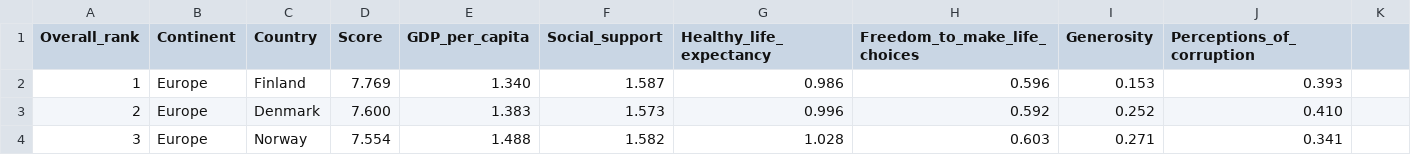
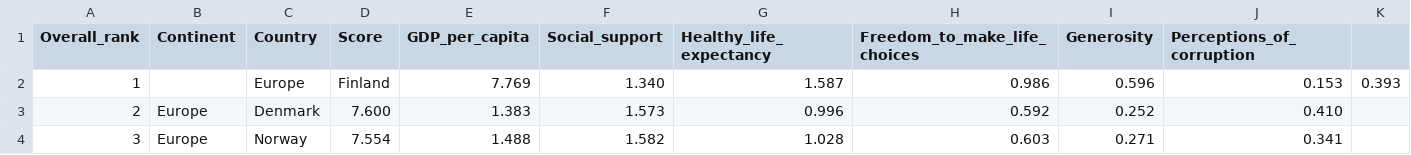
Before and after one commit to KevinLalor/csv_dump, a CSV file: 2019.csv, drawn as a sheet; only a part is shown.

Commit message:
Update 2019.csv

```diff
--- a/2019.csv
+++ b/2019.csv
@@ -1,3 +1,3 @@
 Overall_rank,Continent,Country,Score,GDP_per_capita,Social_support,Healthy_life_expectancy,Freedom_to_make_life_choices,Generosity,Perceptions_of_corruption
-1,Europe,Finland,7.769,1.340,1.587,0.986,0.596,0.153,0.393
+1,,Europe,Finland,7.769,1.340,1.587,0.986,0.596,0.153,0.393
 2,Europe,Denmark,7.600,1.383,1.573,0.996,0.592,0.252,0.410
```
